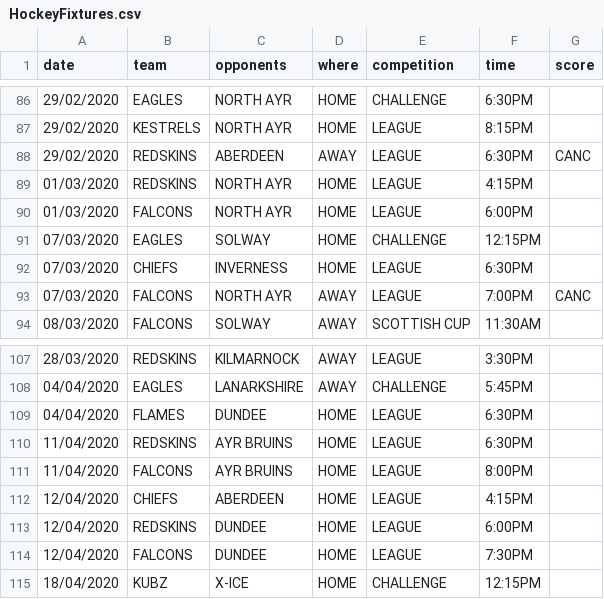
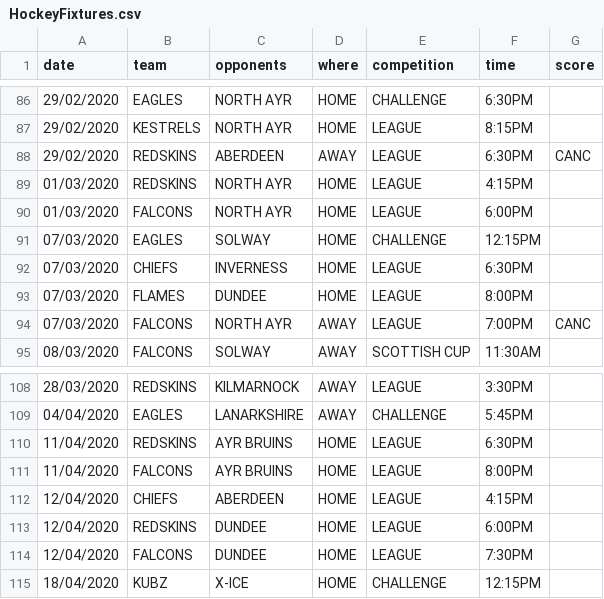
Before and after one commit to neilkeddie/Kirkcaldy-Ice-Hockey-Club, a CSV file: public/data/HockeyFixtures.csv, drawn as a sheet; only a part is shown, gaps mark what is left out.

```diff
--- a/public/data/HockeyFixtures.csv
+++ b/public/data/HockeyFixtures.csv
@@ -92,2 +92,3 @@
 "07/03/2020","CHIEFS","INVERNESS","HOME","LEAGUE","6:30PM",""
+"07/03/2020","FLAMES","DUNDEE","HOME","LEAGUE","8:00PM",""
 "07/03/2020","FALCONS","NORTH AYR","AWAY","LEAGUE","7:00PM","CANC"
@@ -108,3 +109,2 @@
 "04/04/2020","EAGLES","LANARKSHIRE","AWAY","CHALLENGE","5:45PM",
-"04/04/2020","FLAMES","DUNDEE","HOME","LEAGUE","6:30PM",""
 "11/04/2020","REDSKINS","AYR BRUINS","HOME","LEAGUE","6:30PM",""
```
